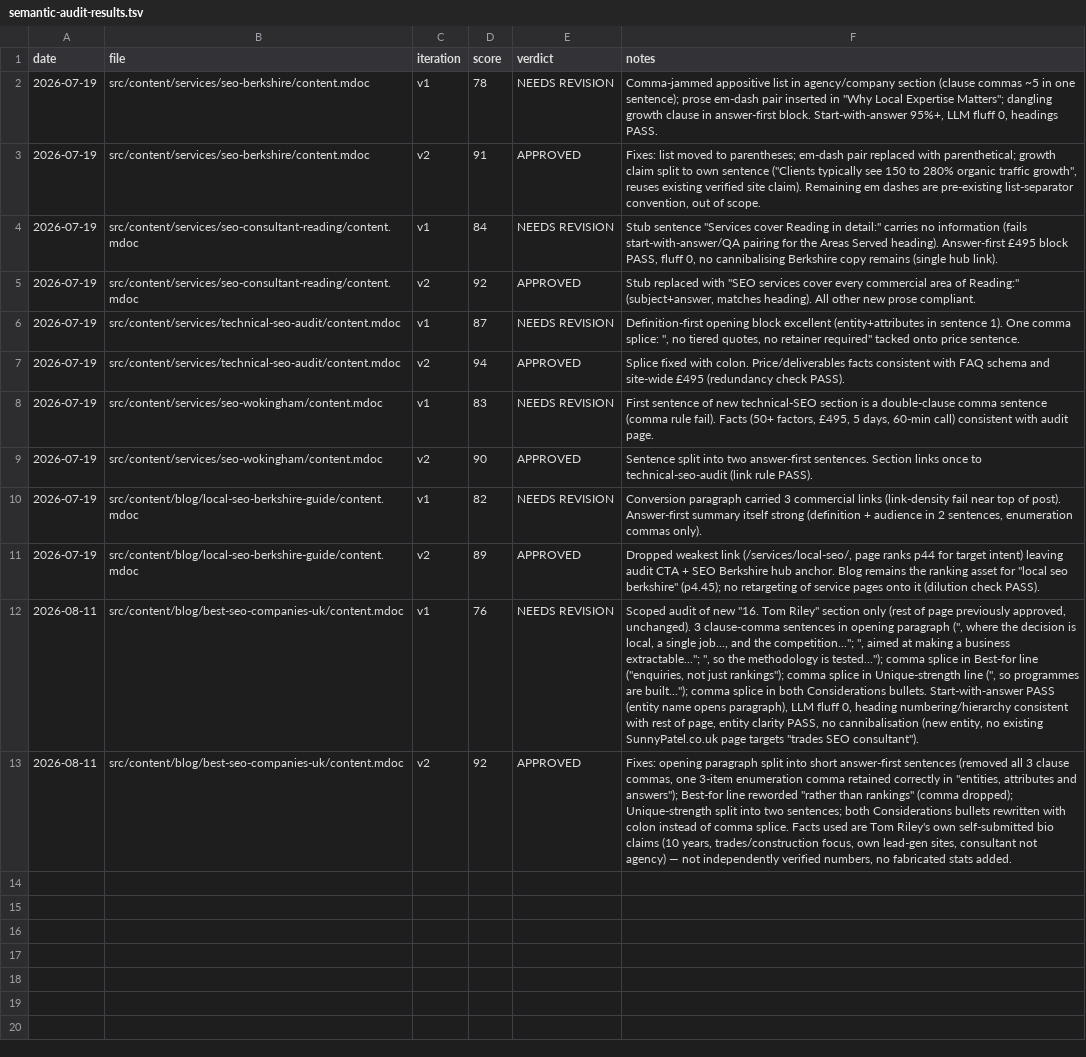
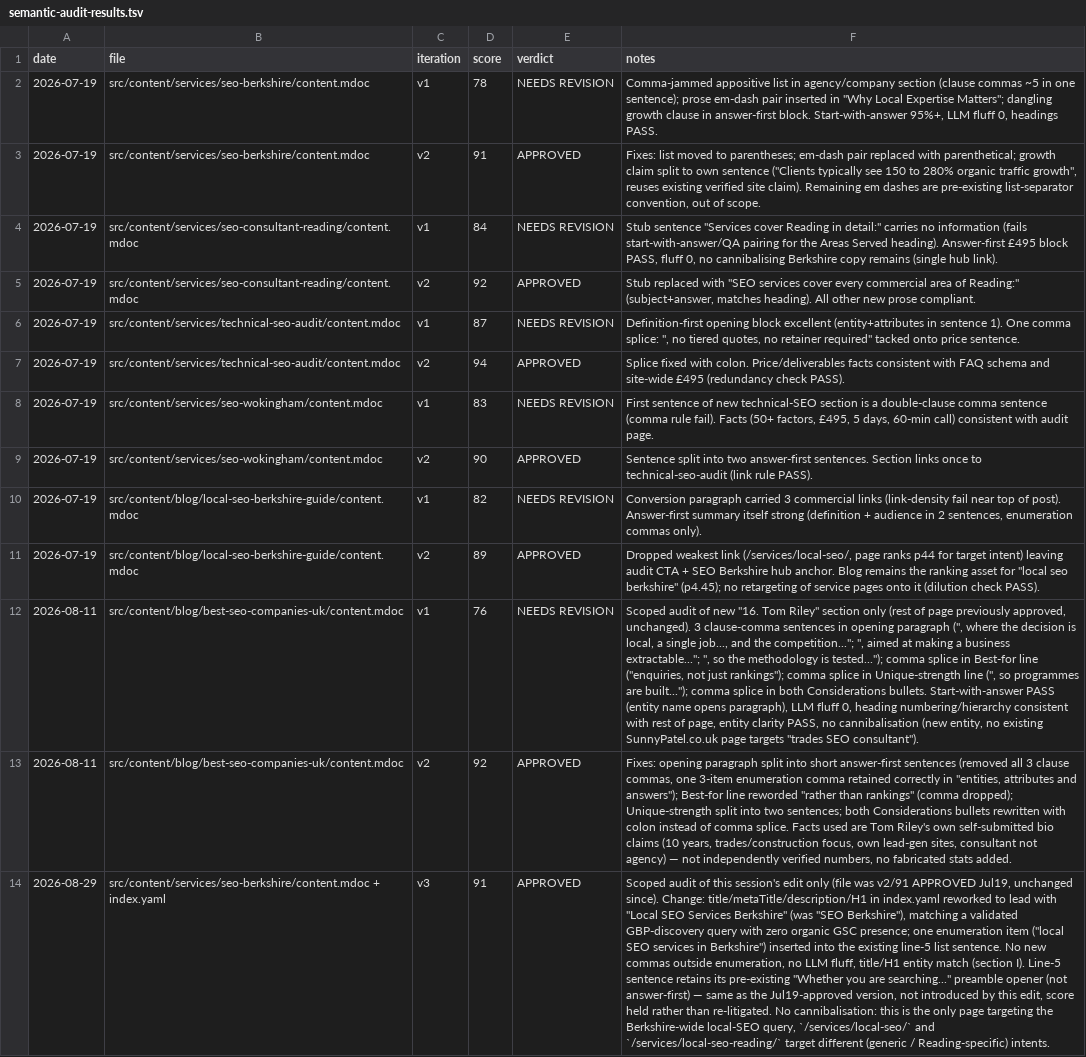
Before and after one commit to sunnyp81/sunnypatel-nextjs, a TSV file: docs/semantic-audit-results.tsv, drawn as a sheet; the diff names each change by its address in the sheet, - before the commit and + after, or states it on an @@ line.

```diff
--- a/docs/semantic-audit-results.tsv
+++ b/docs/semantic-audit-results.tsv
+row 14: 2026-08-29 | src/content/services/seo-berkshire/content.mdoc + index.yaml | v3 | 91 | APPROVED | Scoped audit of this session's edit only (file was v2/91 APPROVED Jul19, unchanged since). Change: title/metaTitle/description/H1 in index.yaml reworked to lead with "Local SEO Services Berkshire" (was "SEO Berkshire"), matching a validated GBP-discovery query with zero organic GSC presence; one enumeration item ("local SEO services in Berkshire") inserted into the existing line-5 list sentence. No new commas outside enumeration, no LLM fluff, title/H1 entity match (section I). Line-5 sentence retains its pre-existing "Whether you are searching..." preamble opener (not answer-first) — same as the Jul19-approved version, not introduced by this edit, score held rather than re-litigated. No cannibalisation: this is the only page targeting the Berkshire-wide local-SEO query, `/services/local-seo/` and `/services/local-seo-reading/` target different (generic / Reading-specific) intents.
```
